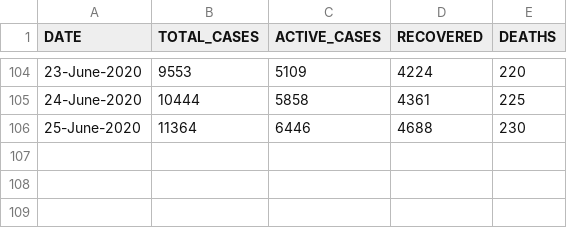
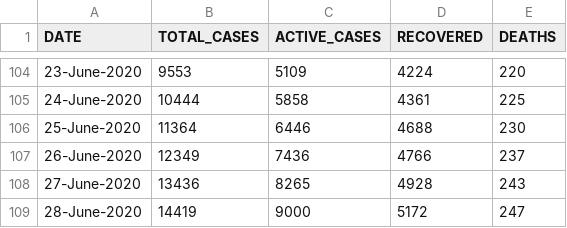
Before and after one commit to Ram-95/Corona-Tracker, a CSV file: COVID-19_Telangana_Data.csv, drawn as a sheet; only a part is shown, gaps mark what is left out; the diff names each change by its address in the sheet, - before the commit and + after, or states it on an @@ line.

Commit message:
Data as on 28th June, 2020

```diff
--- a/COVID-19_Telangana_Data.csv
+++ b/COVID-19_Telangana_Data.csv
+row 107: 26-June-2020 | 12349 | 7436 | 4766 | 237
+row 108: 27-June-2020 | 13436 | 8265 | 4928 | 243
+row 109: 28-June-2020 | 14419 | 9000 | 5172 | 247
```
Also changed, not shown: COVID-19_Country_Data.csv, COVID-19_Global_Data.csv, 4 other files.
